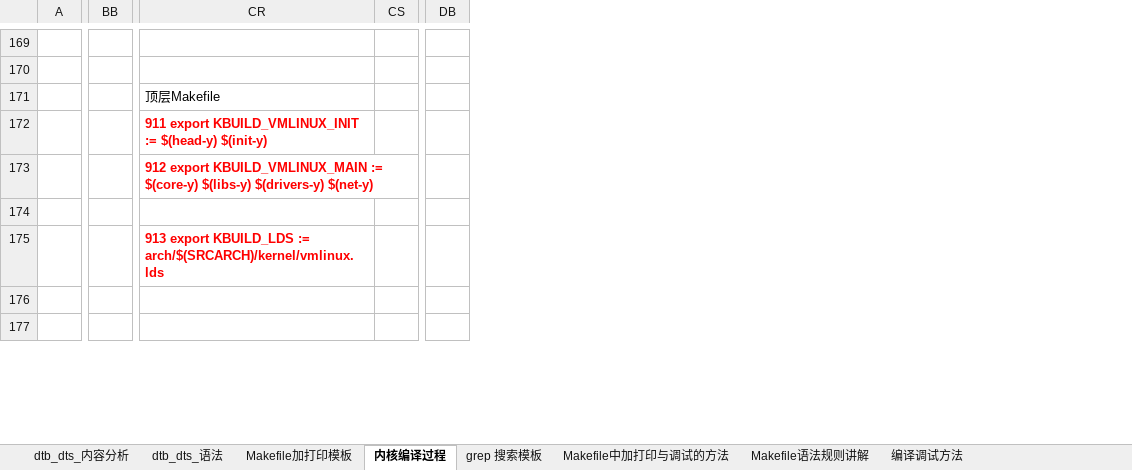
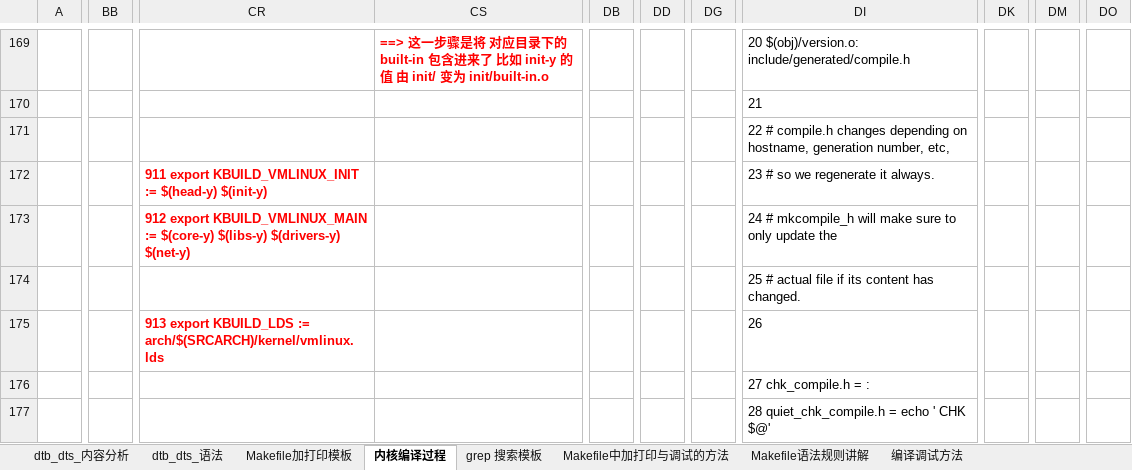
Before and after one commit to hpsprger/wps_files_rocklee, an Excel workbook: kernel_compile_framework.xlsx, sheet 内核编译过程, drawn as a sheet; only a part is shown, gaps mark what is left out; values as stored, in another font and other column widths than the file's, no borders; charts and pictures not drawn; removed rows and columns are numbered as before the commit, all else as after; the diff covers the shown part only; the diff names each change by its address in the sheet, - before the commit and + after, or states it on an @@ line.

```diff
--- a/kernel_compile_framework.xlsx (sheet 内核编译过程)
+++ b/kernel_compile_framework.xlsx (sheet 内核编译过程)
-column BB, empty
+column BB, empty
-column CS, empty
+column CS, row 169: ==> 这一步骤是将 对应目录下的built-in 包含进来了 比如 init-y 的值 由 init/ 变为 init/built-in.o
-column DB, empty
+column DB, empty
+column DD, empty
+column DG, empty
+column DI, rows 169-177: 20 $(obj)/version.o: include/generated/compile.h | 21 | 22 # compile.h changes depending on hostname, generation number, etc, | 23 # so we regenerate it always. | 24 # mkcompile_h will make sure to only update the | 25 # actual file if its content has changed. | 26 | 27 chk_compile.h = : | 28 quiet_chk_compile.h = echo ' CHK $@'
+column DK, empty
+column DM, empty
+column DO, empty
-CR171: 顶层Makefile
+CR171: (empty)
```
Also changed, not shown: 6 added columns and 30 edited cells elsewhere in this sheet, charts or pictures.
